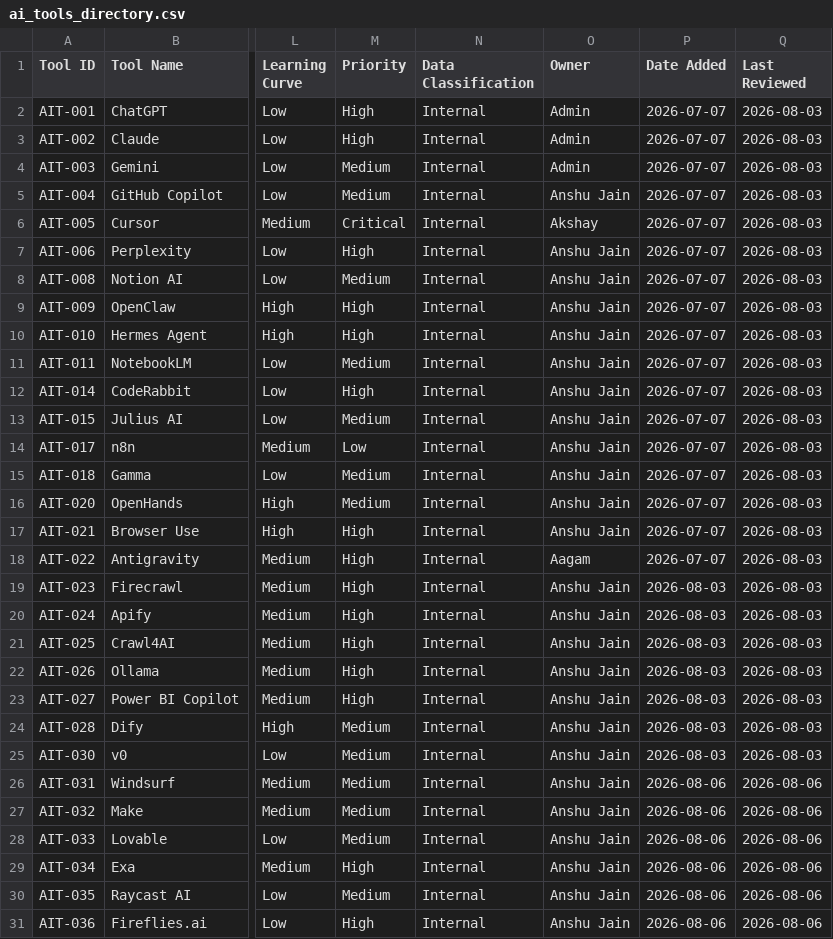
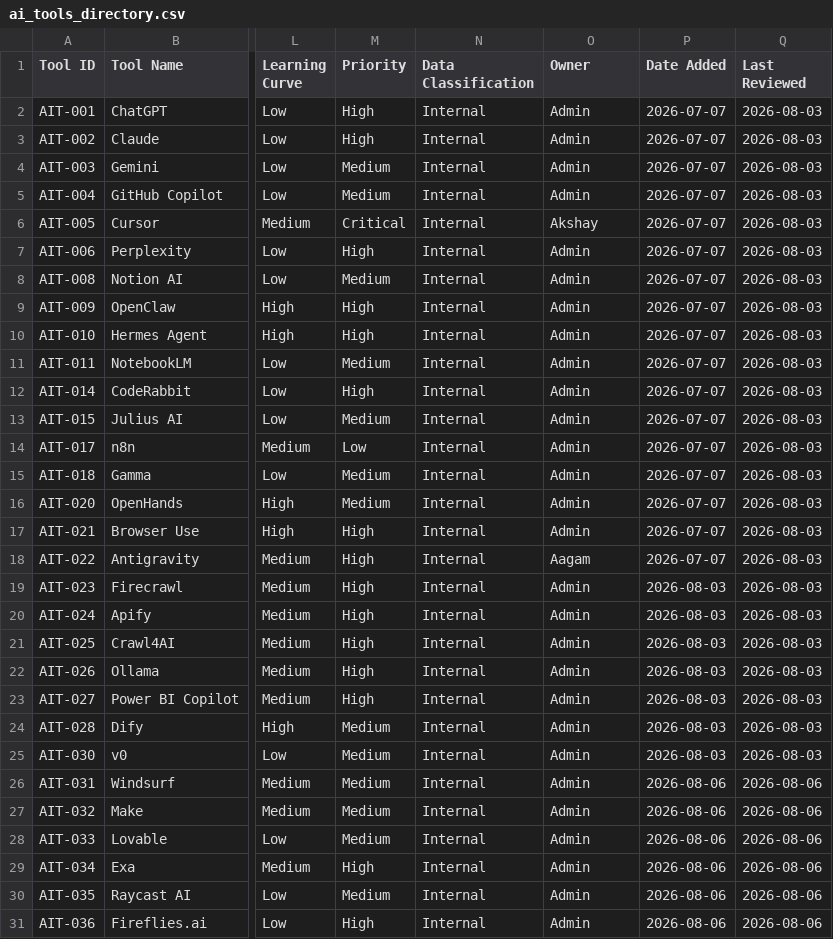
Before and after one commit to jnaanshu18/ai-resource-center, a CSV file: data/ai_tools_directory.csv, drawn as a sheet; only a part is shown, gaps mark what is left out; the diff covers the shown part only; the diff names each change by its address in the sheet, - before the commit and + after, or states it on an @@ line.

Commit message:
updated the owner to admin

```diff
--- a/data/ai_tools_directory.csv
+++ b/data/ai_tools_directory.csv
-O5 (Owner): Anshu Jain
+O5 (Owner): Admin
-O7:O17 (Owner): Anshu Jain
+O7:O17 (Owner): Admin
-O19:O31 (Owner): Anshu Jain
+O19:O31 (Owner): Admin
```
Also changed, not shown: 1 edited cell elsewhere in this file, data/prompt_library.csv, data/team_use_cases.csv, 5 other files.
